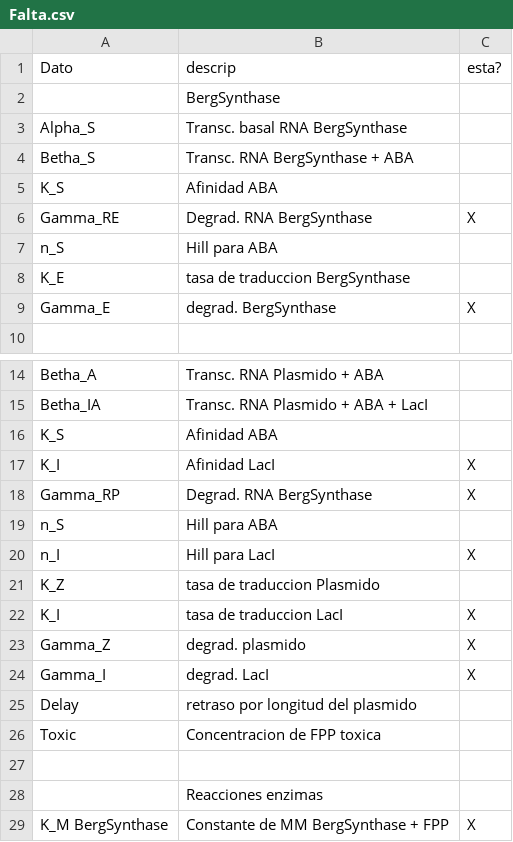
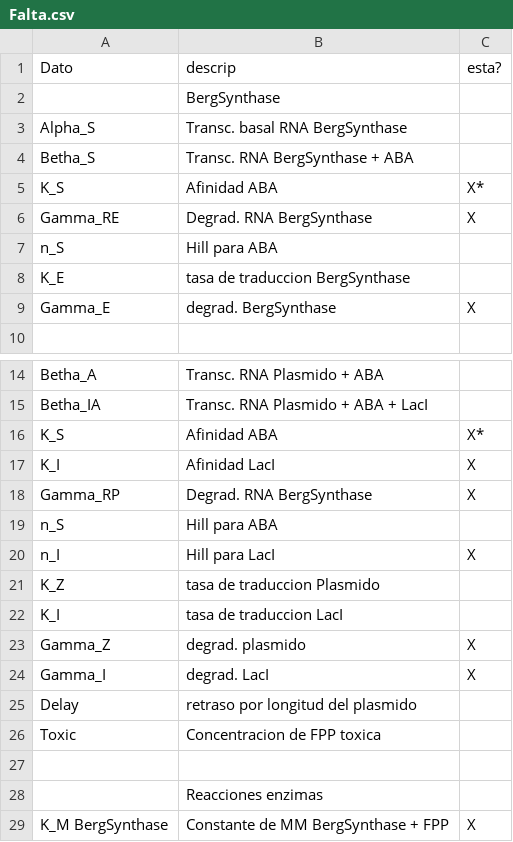
Before and after one commit to gutiloluis/51syntheticBiologyProject, a CSV file: Falta.csv, drawn as a sheet; only a part is shown, gaps mark what is left out.

```diff
--- a/Falta.csv
+++ b/Falta.csv
@@ -4,3 +4,3 @@ Alpha_S,Transc. basal RNA BergSynthase,
 Betha_S, Transc. RNA BergSynthase + ABA,
-K_S, Afinidad ABA,
+K_S, Afinidad ABA, X*
 Gamma_RE, Degrad. RNA BergSynthase, X
@@ -15,3 +15,3 @@ Betha_A, Transc. RNA Plasmido + ABA,
 Betha_IA, Transc. RNA Plasmido + ABA + LacI,
-K_S, Afinidad ABA,
+K_S, Afinidad ABA, X*
 K_I, Afinidad LacI, X
@@ -21,3 +21,3 @@ n_I, Hill para LacI, X
 K_Z, tasa de traduccion Plasmido,
-K_I, tasa de traduccion LacI, X
+K_I, tasa de traduccion LacI,
 Gamma_Z, degrad. plasmido, X
```
Also changed, not shown: Constantes.csv.
